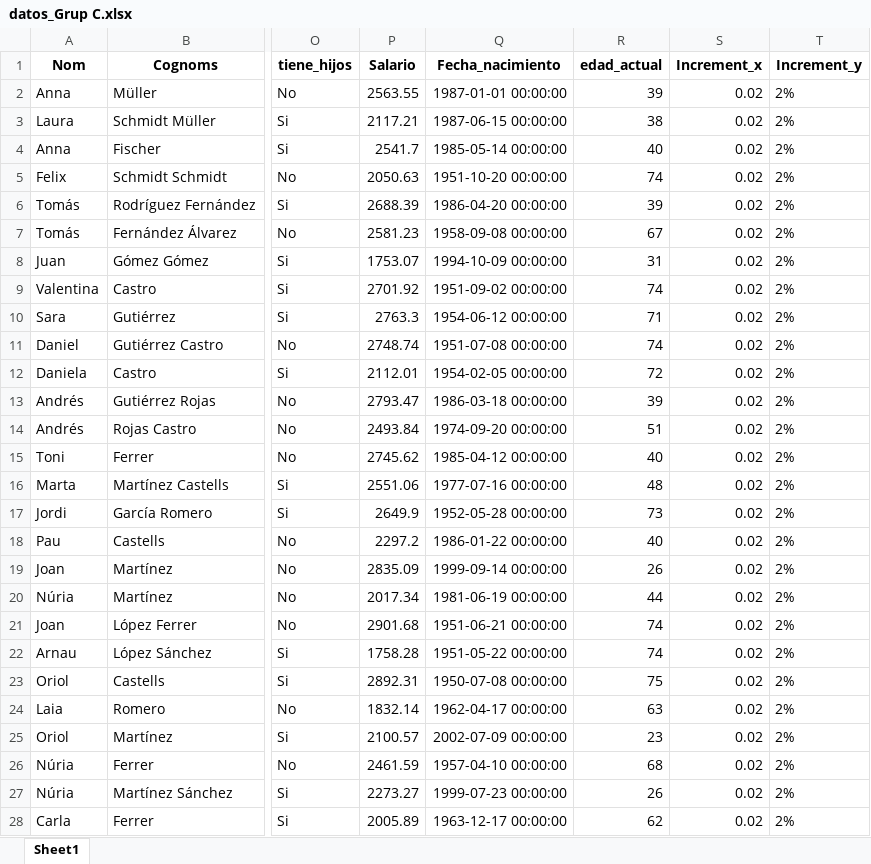
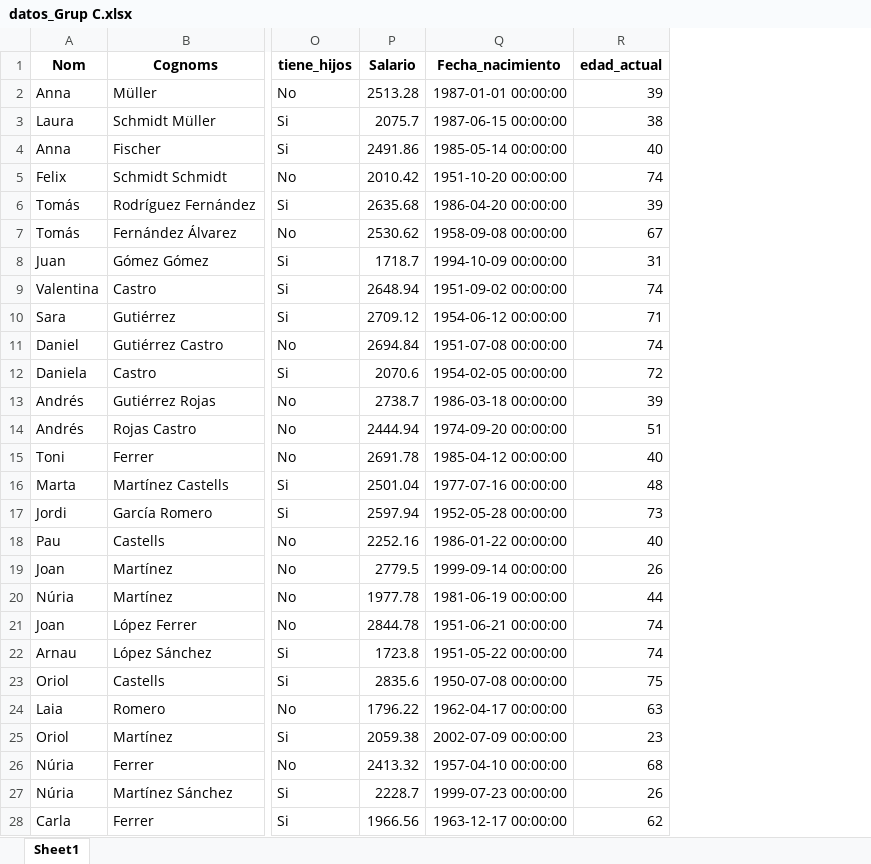
Before and after one commit to marineisabelfernandez/IT-ACADEMY-Data-Analytics-Bootcamp, an Excel workbook: datos_Grup C.xlsx, sheet Sheet1, drawn as a sheet; only a part is shown, gaps mark what is left out; values as stored, in another font and other column widths than the file's, no borders; the diff covers the shown part only; the diff names each change by its address in the sheet, - before the commit and + after, or states it on an @@ line.

```diff
--- a/datos_Grup C.xlsx (sheet Sheet1)
+++ b/datos_Grup C.xlsx (sheet Sheet1)
-column S (Increment_x), rows 2-28: all 0.02
-column T (Increment_y), rows 2-28: all 2%
-P2 (Salario): 2563.55
+P2 (Salario): 2513.28
-P3 (Salario): 2117.21
+P3 (Salario): 2075.7
-P4 (Salario): 2541.7
+P4 (Salario): 2491.86
-P5 (Salario): 2050.63
+P5 (Salario): 2010.42
-P6 (Salario): 2688.39
+P6 (Salario): 2635.68
-P7 (Salario): 2581.23
+P7 (Salario): 2530.62
-P8 (Salario): 1753.07
+P8 (Salario): 1718.7
-P9 (Salario): 2701.92
+P9 (Salario): 2648.94
-P10 (Salario): 2763.3
+P10 (Salario): 2709.12
-P11 (Salario): 2748.74
+P11 (Salario): 2694.84
-P12 (Salario): 2112.01
+P12 (Salario): 2070.6
-P13 (Salario): 2793.47
+P13 (Salario): 2738.7
-P14 (Salario): 2493.84
+P14 (Salario): 2444.94
-P15 (Salario): 2745.62
+P15 (Salario): 2691.78
-P16 (Salario): 2551.06
+P16 (Salario): 2501.04
-P17 (Salario): 2649.9
+P17 (Salario): 2597.94
-P18 (Salario): 2297.2
+P18 (Salario): 2252.16
-P19 (Salario): 2835.09
+P19 (Salario): 2779.5
-P20 (Salario): 2017.34
+P20 (Salario): 1977.78
-P21 (Salario): 2901.68
+P21 (Salario): 2844.78
-P22 (Salario): 1758.28
+P22 (Salario): 1723.8
-P23 (Salario): 2892.31
+P23 (Salario): 2835.6
-P24 (Salario): 1832.14
+P24 (Salario): 1796.22
-P25 (Salario): 2100.57
+P25 (Salario): 2059.38
-P26 (Salario): 2461.59
+P26 (Salario): 2413.32
-P27 (Salario): 2273.27
+P27 (Salario): 2228.7
-P28 (Salario): 2005.89
+P28 (Salario): 1966.56
```
Also changed, not shown: 113 edited cells elsewhere in this sheet, datos_Grup A.xlsx, datos_Grup B.xlsx, 3 other files.
